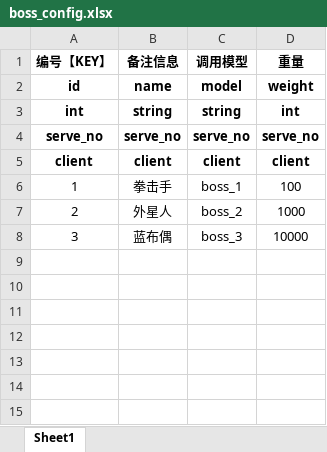
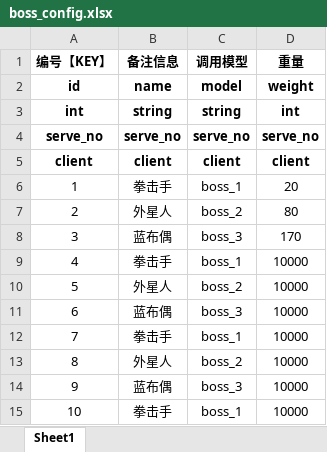
Before and after one commit to hot296652579/cocoscreator_hole, an Excel workbook: excel/boss_config.xlsx, sheet Sheet1, drawn as a sheet; values as stored, in another font and other column widths than the file's, no borders; the diff names each change by its address in the sheet, - before the commit and + after, or states it on an @@ line.

```diff
--- a/excel/boss_config.xlsx (sheet Sheet1)
+++ b/excel/boss_config.xlsx (sheet Sheet1)
-D6 (重量): 100
+D6 (重量): 20
-D7 (重量): 1000
+D7 (重量): 80
-D8 (重量): 10000
+D8 (重量): 170
+row 9: 4 | 拳击手 | boss_1 | 10000
+row 10: 5 | 外星人 | boss_2 | 10000
+row 11: 6 | 蓝布偶 | boss_3 | 10000
+row 12: 7 | 拳击手 | boss_1 | 10000
+row 13: 8 | 外星人 | boss_2 | 10000
+row 14: 9 | 蓝布偶 | boss_3 | 10000
+row 15: 10 | 拳击手 | boss_1 | 10000
```
Also changed, not shown: excel/blackhole_config.xlsx, excel/cultivate_config.xlsx, 15 other files.
